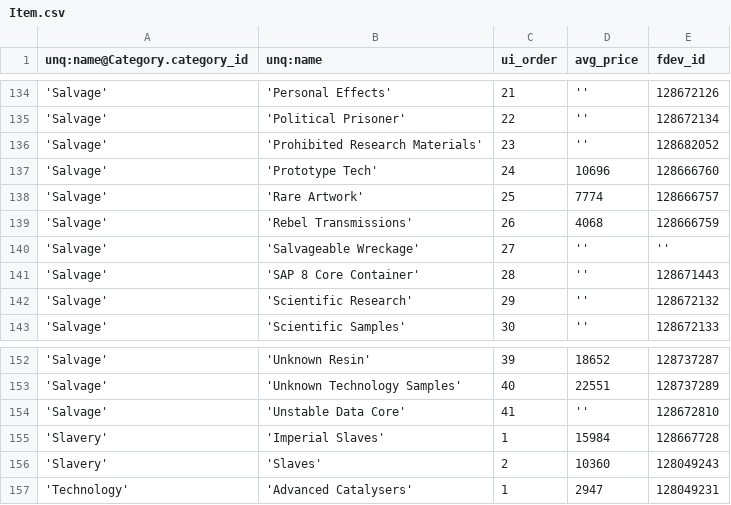
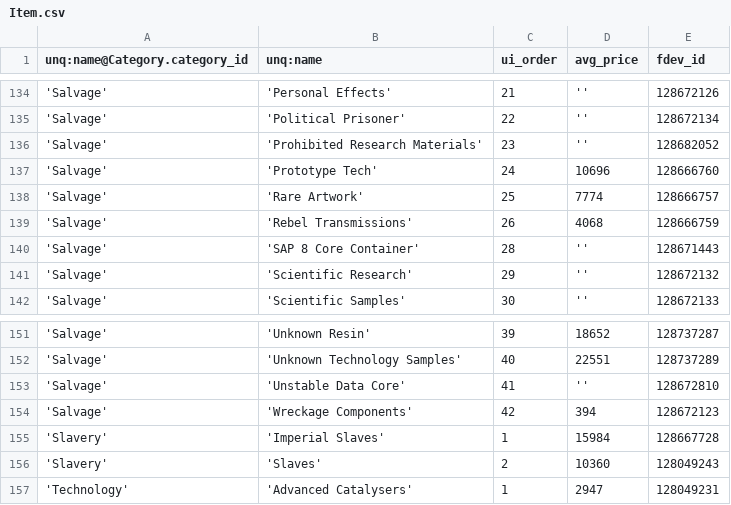
Before and after one commit to eyeonus/Trade-Dangerous, a CSV file: data/Item.csv, drawn as a sheet; only a part is shown, gaps mark what is left out; removed rows and columns are numbered as before the commit, all else as after; the diff names each change by its address in the sheet, - before the commit and + after, or states it on an @@ line.

Commit message:
'Salvageable Wreckage' is the name of the place where you can find 'Wreckage Components'

```diff
--- a/data/Item.csv
+++ b/data/Item.csv
-row 140: 'Salvage' | 'Salvageable Wreckage' | 27 | '' | ''
+row 154: 'Salvage' | 'Wreckage Components' | 42 | 394 | 128672123
```
Also changed, not shown: 1 other file.
